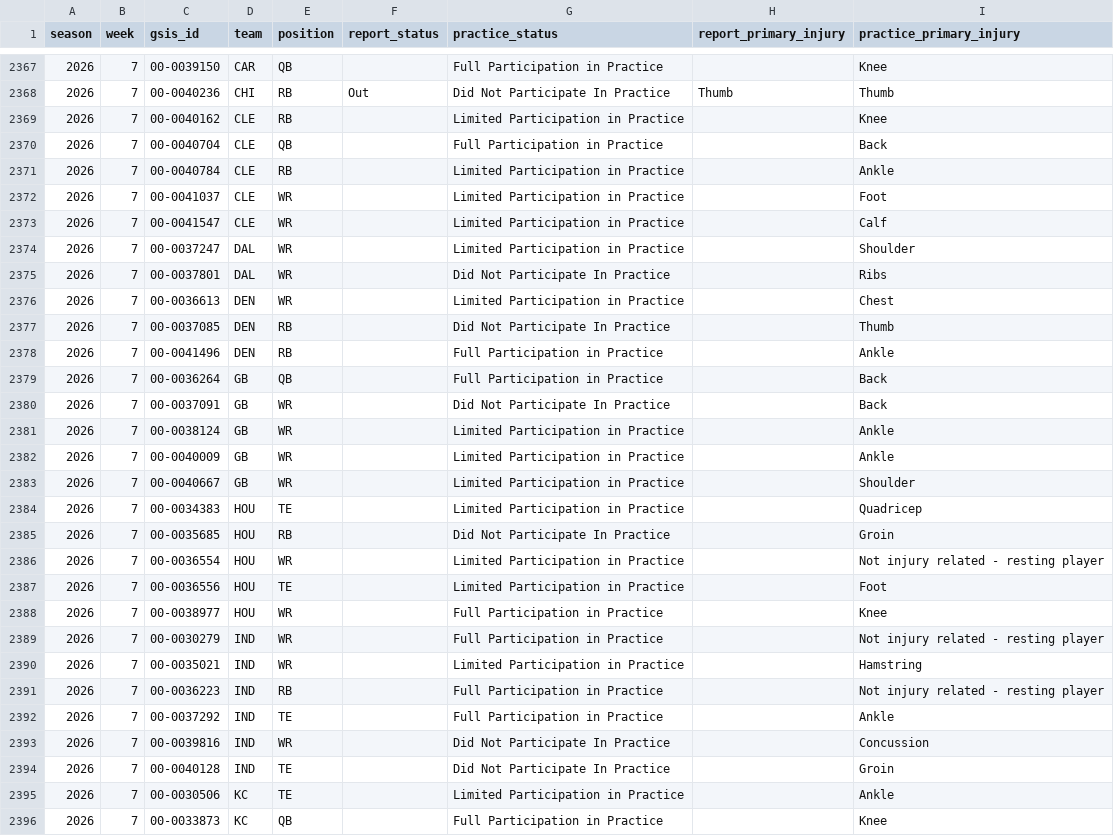
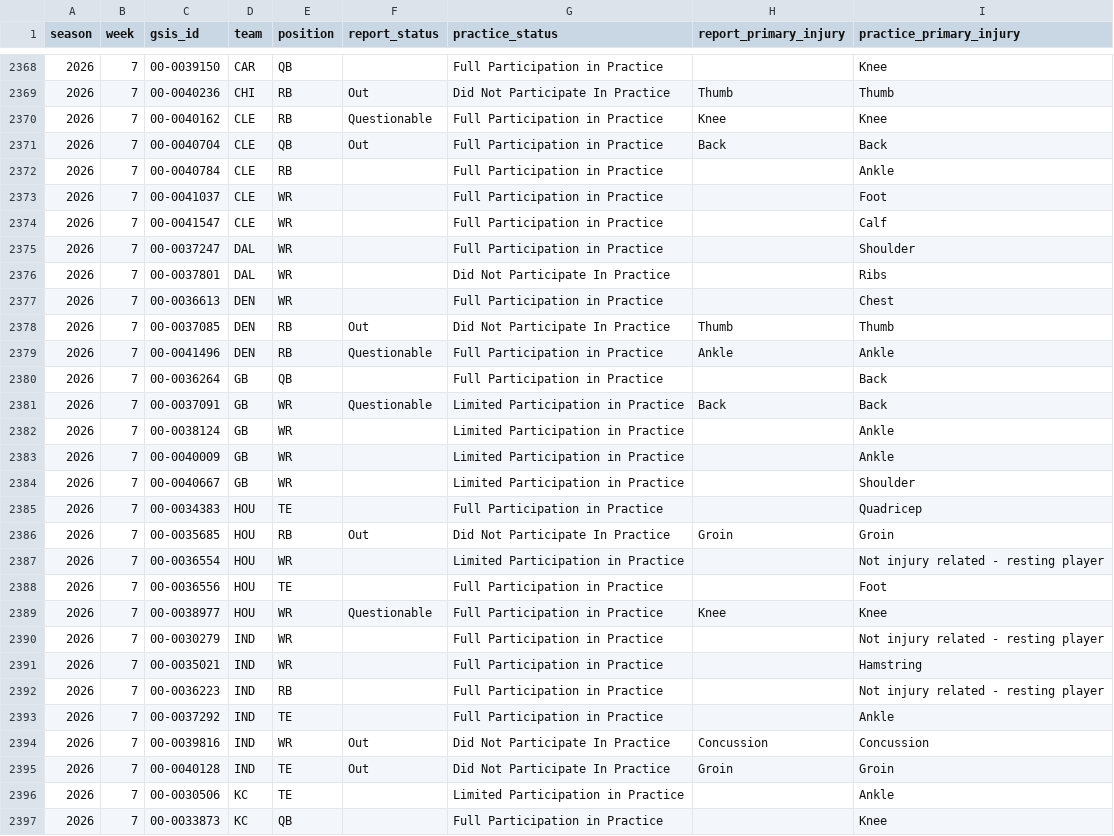
Before and after one commit to supyo29/bloodline-bowl, a CSV file: lib/role-calibration/data/injury_reports.csv, drawn as a sheet; only a part is shown, gaps mark what is left out; the diff covers the shown part only.

```diff
--- a/lib/role-calibration/data/injury_reports.csv
+++ b/lib/role-calibration/data/injury_reports.csv
@@ -2368,14 +2369,14 @@
 2026,7,"00-0040236","CHI","RB","Out","Did Not Participate In Practice","Thumb","Thumb"
-2026,7,"00-0040162","CLE","RB",,"Limited Participation in Practice",,"Knee"
-2026,7,"00-0040704","CLE","QB",,"Full Participation in Practice",,"Back"
-2026,7,"00-0040784","CLE","RB",,"Limited Participation in Practice",,"Ankle"
-2026,7,"00-0041037","CLE","WR",,"Limited Participation in Practice",,"Foot"
-2026,7,"00-0041547","CLE","WR",,"Limited Participation in Practice",,"Calf"
-2026,7,"00-0037247","DAL","WR",,"Limited Participation in Practice",,"Shoulder"
+2026,7,"00-0040162","CLE","RB","Questionable","Full Participation in Practice","Knee","Knee"
+2026,7,"00-0040704","CLE","QB","Out","Full Participation in Practice","Back","Back"
+2026,7,"00-0040784","CLE","RB",,"Full Participation in Practice",,"Ankle"
+2026,7,"00-0041037","CLE","WR",,"Full Participation in Practice",,"Foot"
+2026,7,"00-0041547","CLE","WR",,"Full Participation in Practice",,"Calf"
+2026,7,"00-0037247","DAL","WR",,"Full Participation in Practice",,"Shoulder"
 2026,7,"00-0037801","DAL","WR",,"Did Not Participate In Practice",,"Ribs"
-2026,7,"00-0036613","DEN","WR",,"Limited Participation in Practice",,"Chest"
-2026,7,"00-0037085","DEN","RB",,"Did Not Participate In Practice",,"Thumb"
-2026,7,"00-0041496","DEN","RB",,"Full Participation in Practice",,"Ankle"
+2026,7,"00-0036613","DEN","WR",,"Full Participation in Practice",,"Chest"
+2026,7,"00-0037085","DEN","RB","Out","Did Not Participate In Practice","Thumb","Thumb"
+2026,7,"00-0041496","DEN","RB","Questionable","Full Participation in Practice","Ankle","Ankle"
 2026,7,"00-0036264","GB","QB",,"Full Participation in Practice",,"Back"
-2026,7,"00-0037091","GB","WR",,"Did Not Participate In Practice",,"Back"
+2026,7,"00-0037091","GB","WR","Questionable","Limited Participation in Practice","Back","Back"
 2026,7,"00-0038124","GB","WR",,"Limited Participation in Practice",,"Ankle"
@@ -2383,13 +2384,13 @@
 2026,7,"00-0040667","GB","WR",,"Limited Participation in Practice",,"Shoulder"
-2026,7,"00-0034383","HOU","TE",,"Limited Participation in Practice",,"Quadricep"
-2026,7,"00-0035685","HOU","RB",,"Did Not Participate In Practice",,"Groin"
+2026,7,"00-0034383","HOU","TE",,"Full Participation in Practice",,"Quadricep"
+2026,7,"00-0035685","HOU","RB","Out","Did Not Participate In Practice","Groin","Groin"
 2026,7,"00-0036554","HOU","WR",,"Limited Participation in Practice",,"Not injury related - resting player"
-2026,7,"00-0036556","HOU","TE",,"Limited Participation in Practice",,"Foot"
-2026,7,"00-0038977","HOU","WR",,"Full Participation in Practice",,"Knee"
+2026,7,"00-0036556","HOU","TE",,"Full Participation in Practice",,"Foot"
+2026,7,"00-0038977","HOU","WR","Questionable","Full Participation in Practice","Knee","Knee"
 2026,7,"00-0030279","IND","WR",,"Full Participation in Practice",,"Not injury related - resting player"
-2026,7,"00-0035021","IND","WR",,"Limited Participation in Practice",,"Hamstring"
+2026,7,"00-0035021","IND","WR",,"Full Participation in Practice",,"Hamstring"
 2026,7,"00-0036223","IND","RB",,"Full Participation in Practice",,"Not injury related - resting player"
 2026,7,"00-0037292","IND","TE",,"Full Participation in Practice",,"Ankle"
-2026,7,"00-0039816","IND","WR",,"Did Not Participate In Practice",,"Concussion"
-2026,7,"00-0040128","IND","TE",,"Did Not Participate In Practice",,"Groin"
+2026,7,"00-0039816","IND","WR","Out","Did Not Participate In Practice","Concussion","Concussion"
+2026,7,"00-0040128","IND","TE","Out","Did Not Participate In Practice","Groin","Groin"
 2026,7,"00-0030506","KC","TE",,"Limited Participation in Practice",,"Ankle"
```
Also changed, not shown: 1 added row and 67 edited cells elsewhere in this file, 1 other file.
